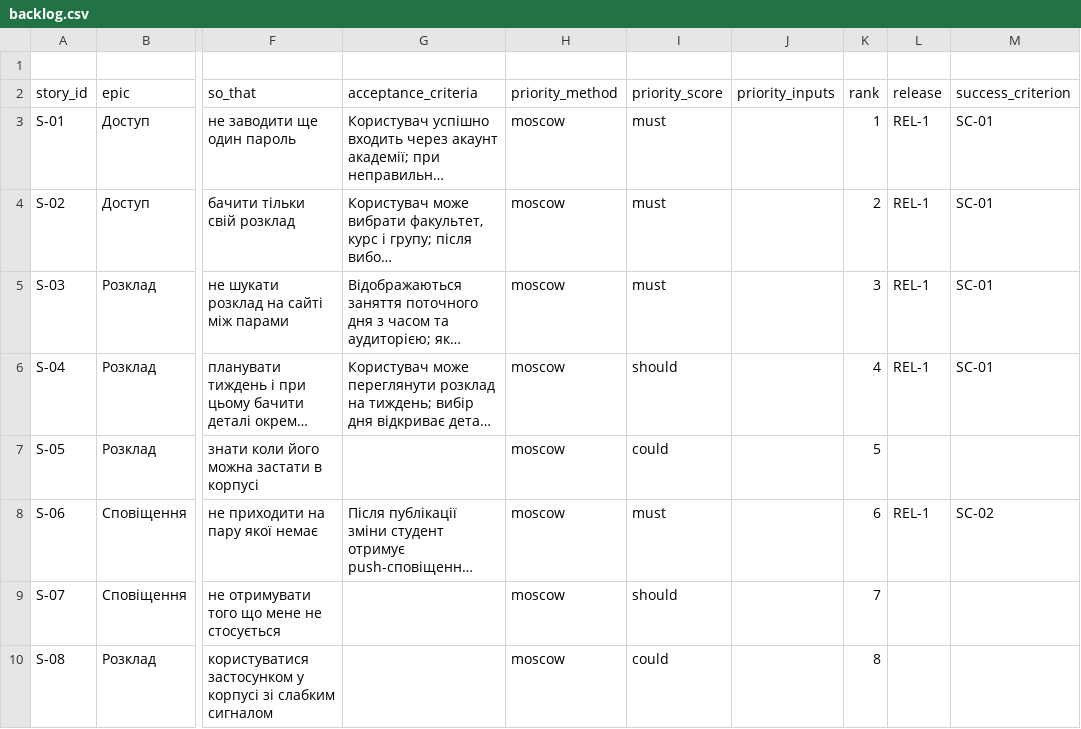
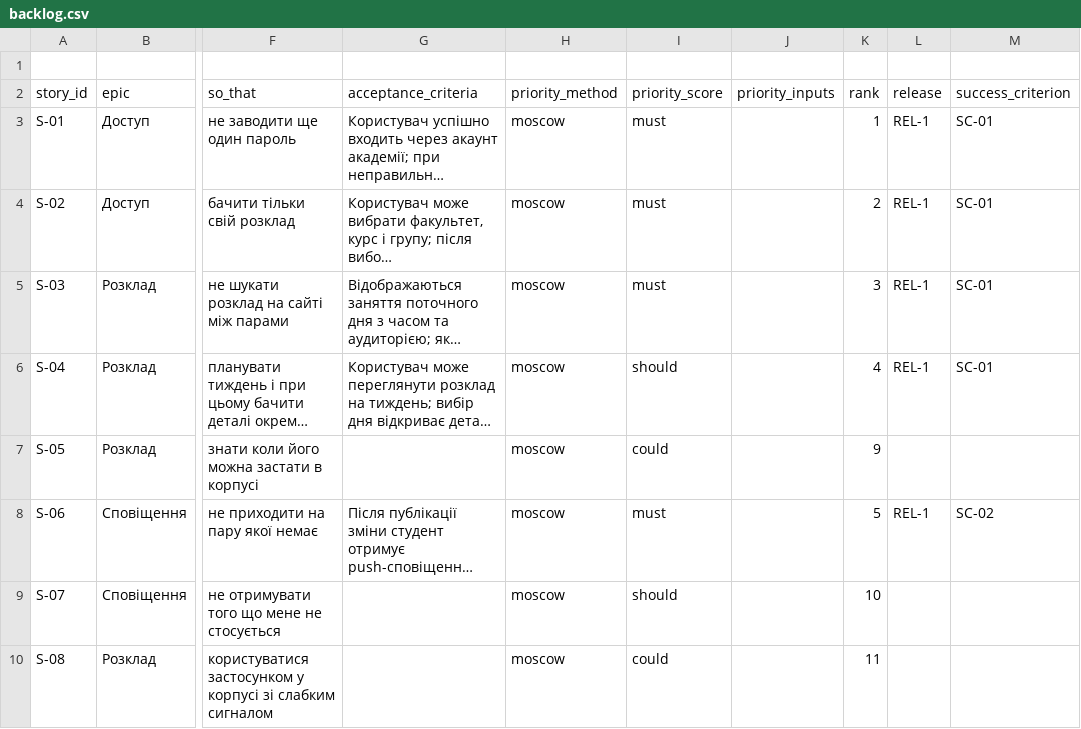
Before and after one commit to EduardST-coder/pm-2026-kn42-Stuha, a CSV file: lr06_backlog/backlog.csv, drawn as a sheet; only a part is shown, gaps mark what is left out; long unchanged cells end in …; the diff covers the shown part only; the diff names each change by its address in the sheet, - before the commit and + after, or states it on an @@ line.

Commit message:
Update backlog.csv

```diff
--- a/lr06_backlog/backlog.csv
+++ b/lr06_backlog/backlog.csv
-K7 (rank): 5
+K7 (rank): 9
-K8 (rank): 6
+K8 (rank): 5
-K9 (rank): 7
+K9 (rank): 10
-K10 (rank): 8
+K10 (rank): 11
```
Also changed, not shown: 8 edited cells elsewhere in this file.
